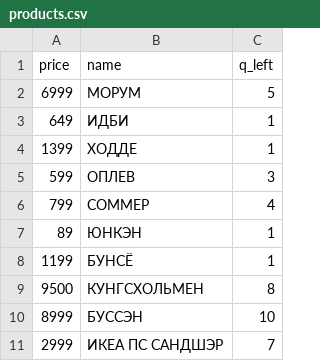
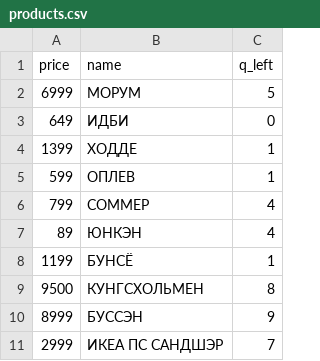
Before and after one commit to TotumRevolutum/Control_HW_2, a CSV file: products.csv, drawn as a sheet.

```diff
--- a/products.csv
+++ b/products.csv
@@ -2,10 +2,10 @@ price;name;q_left
 6999;МОРУМ;5
-649;ИДБИ;1
+649;ИДБИ;0
 1399;ХОДДЕ;1
-599;ОПЛЕВ;3
+599;ОПЛЕВ;1
 799;СОММЕР;4
-89;ЮНКЭН;1
+89;ЮНКЭН;4
 1199;БУНСЁ;1
 9500;КУНГСХОЛЬМЕН;8
-8999;БУССЭН;10
+8999;БУССЭН;9
 2999;ИКЕА ПС САНДШЭР;7
```
Also changed, not shown: 1 other file.
